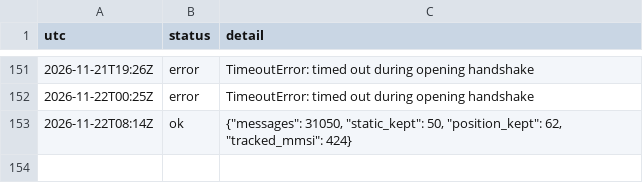
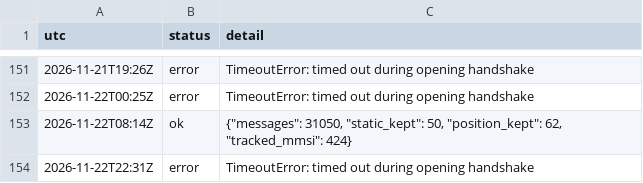
Before and after one commit to ambekarhrush/shipping-long-short-lab, a CSV file: data/fleet/collector_log.csv, drawn as a sheet; only a part is shown, gaps mark what is left out.

Commit message:
FleetWatch snapshot 2026-11-22T22:31Z

```diff
--- a/data/fleet/collector_log.csv
+++ b/data/fleet/collector_log.csv
@@ -153 +153,2 @@ utc,status,detail
 2026-11-22T08:14Z,ok,"{""messages"": 31050, ""static_kept"": 50, ""position_kept"": 62, ""tracked_mmsi"": 424}"
+2026-11-22T22:31Z,error,TimeoutError: timed out during opening handshake
```
Also changed, not shown: 3 other files.
